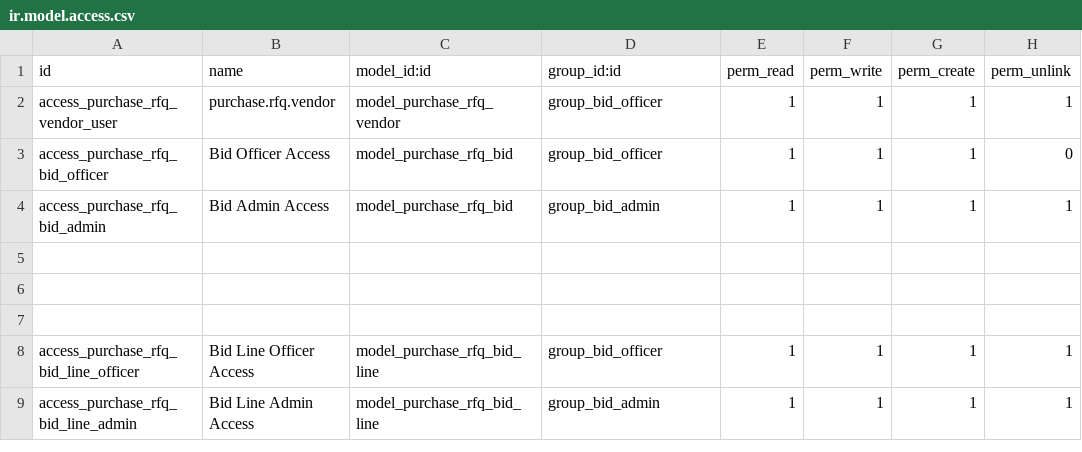
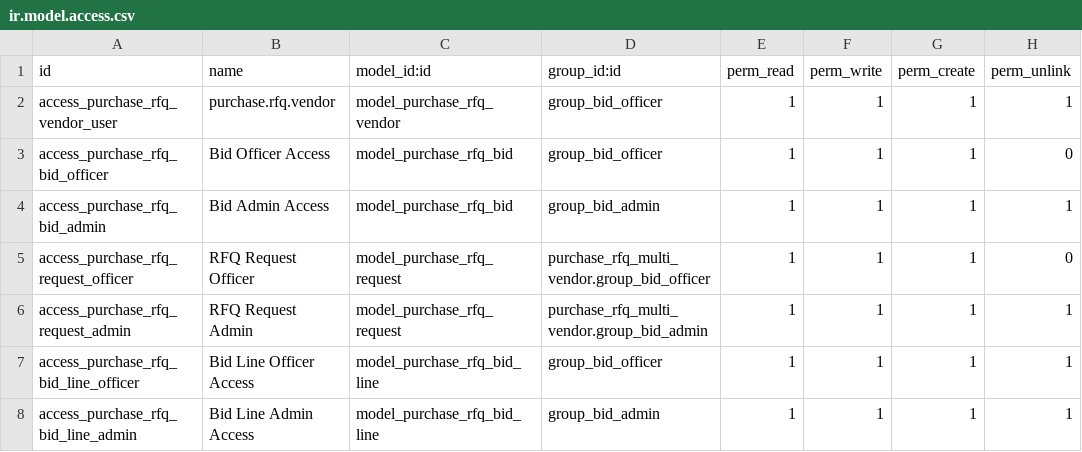
Before and after one commit to chemoiko/snippet, a CSV file: purchase_rfq_multi_vendor/security/ir.model.access.csv, drawn as a sheet; removed rows and columns are numbered as before the commit, all else as after; the diff names each change by its address in the sheet, - before the commit and + after, or states it on an @@ line.

Commit message:
created rfq model. ew

```diff
--- a/purchase_rfq_multi_vendor/security/ir.model.access.csv
+++ b/purchase_rfq_multi_vendor/security/ir.model.access.csv
-row 5: (empty)
+row 5: access_purchase_rfq_request_officer | RFQ Request Officer | model_purchase_rfq_request | purchase_rfq_multi_vendor.group_bid_officer | 1 | 1 | 1 | 0
-row 6: (empty)
+row 6: access_purchase_rfq_request_admin | RFQ Request Admin | model_purchase_rfq_request | purchase_rfq_multi_vendor.group_bid_admin | 1 | 1 | 1 | 1
-row 7: (empty)
```
Also changed, not shown: 8 other files.
